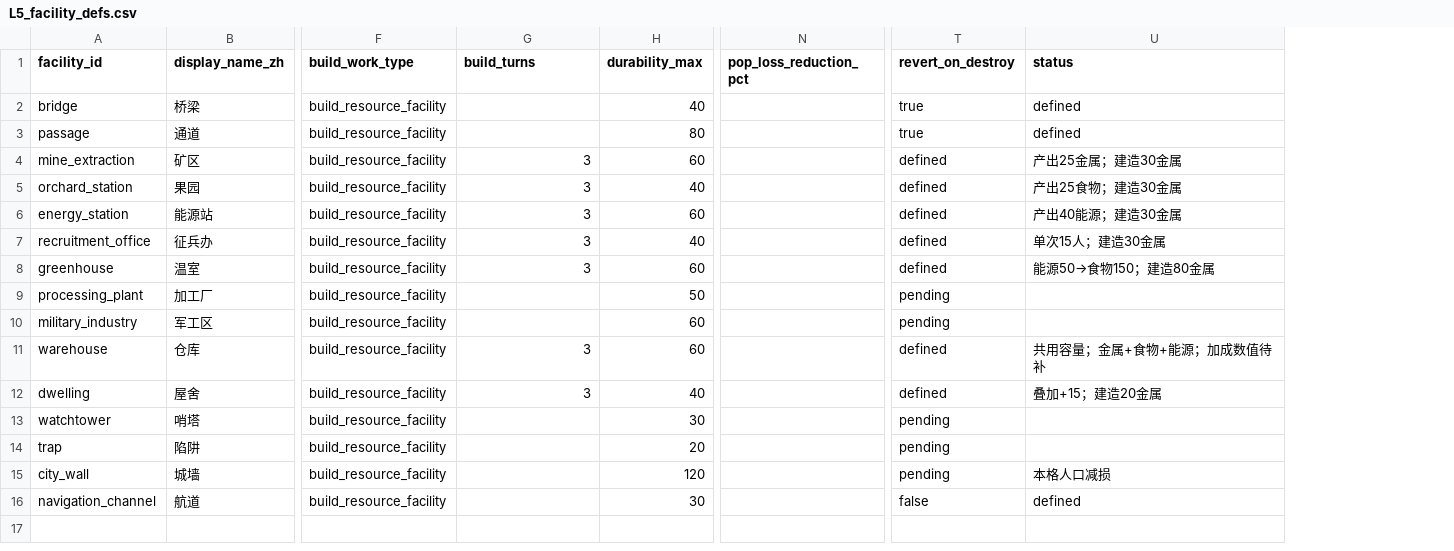
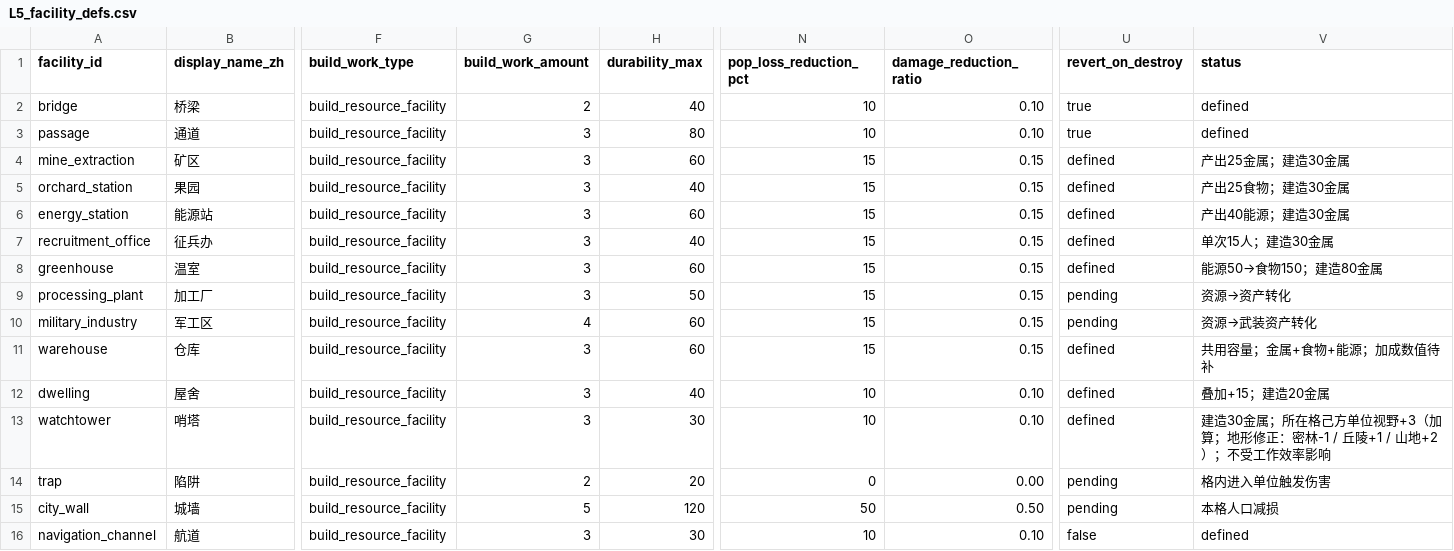
Before and after one commit to Estrella6066773/DriveToLight, a CSV file: Docs/03-程序设计/03-数据字典/tables/L5_facility_defs.csv, drawn as a sheet; only a part is shown, gaps mark what is left out; addresses are those after the commit; the diff names each change by its address in the sheet, - before the commit and + after, or states it on an @@ line.

Commit message:
docs: 完成多份文档更新与系统规则闭环
本次提交完成多项文档修订与系统规则收尾：
1.  移除勘探相关冗余内容，统一资源点揭示逻辑为侦察队进入视野后即时揭示全部信息，移除勘探队勘探步骤
2.  重构哨塔/侦察塔系统：将其从城区模块改为野外设施，调整为所在格单位视野+3，新增地形修正规则（密林-1/丘陵+1/山地+2），同步更新相关配置表与文档
3.  统一工作系统规则：明确食物类工作中断重置进度、非食物类可暂停保留进度，同步设施建造/运维字段重命名（build_turns→build_work_amount）
4.  调整队伍模板：移除勘探队模板，更新队伍能力标签与默认编制
5.  修正能源消耗计算、城区配置表，将侦察塔从城区配置中移除并更新相关文档
6.  完善战斗、贸易、资源交互等系统规则，完成多项待闭环事项

```diff
--- a/Docs/03-程序设计/03-数据字典/tables/L5_facility_defs.csv
+++ b/Docs/03-程序设计/03-数据字典/tables/L5_facility_defs.csv
+column O (damage_reduction_ratio), rows 2-16: 0.10 | 0.10 | 0.15 | 0.15 | 0.15 | 0.15 | 0.15 | 0.15 | 0.15 | 0.15 | 0.10 | 0.10 | 0.00 | 0.50 | 0.10
-G1: build_turns
+G1: build_work_amount
-G2 (build_work_amount): (empty)
+G2 (build_work_amount): 2
-N2:N3 (pop_loss_reduction_pct): (empty)
+N2:N3 (pop_loss_reduction_pct): 10
-G3 (build_work_amount): (empty)
+G3 (build_work_amount): 3
-N4:N11 (pop_loss_reduction_pct): (empty)
+N4:N11 (pop_loss_reduction_pct): 15
-G9 (build_work_amount): (empty)
+G9 (build_work_amount): 3
-V9 (status): (empty)
+V9 (status): 资源→资产转化
-G10 (build_work_amount): (empty)
+G10 (build_work_amount): 4
-V10 (status): (empty)
+V10 (status): 资源→武装资产转化
-N12:N13 (pop_loss_reduction_pct): (empty)
+N12:N13 (pop_loss_reduction_pct): 10
-G13 (build_work_amount): (empty)
+G13 (build_work_amount): 3
-U13 (revert_on_destroy): pending
+U13 (revert_on_destroy): defined
-V13 (status): (empty)
+V13 (status): 建造30金属；所在格己方单位视野+3（加算；地形修正：密林-1 / 丘陵+1 / 山地+2）；不受工作效率影响
-G14 (build_work_amount): (empty)
+G14 (build_work_amount): 2
-N14 (pop_loss_reduction_pct): (empty)
+N14 (pop_loss_reduction_pct): 0
-V14 (status): (empty)
+V14 (status): 格内进入单位触发伤害
-G15 (build_work_amount): (empty)
+G15 (build_work_amount): 5
-N15 (pop_loss_reduction_pct): (empty)
+N15 (pop_loss_reduction_pct): 50
-G16 (build_work_amount): (empty)
+G16 (build_work_amount): 3
-N16 (pop_loss_reduction_pct): (empty)
+N16 (pop_loss_reduction_pct): 10
```
Also changed, not shown: Docs/03-程序设计/03-数据字典/tables/L0_cross_modifiers.csv, Docs/03-程序设计/03-数据字典/tables/L4_district_defs.csv, 43 other files.
